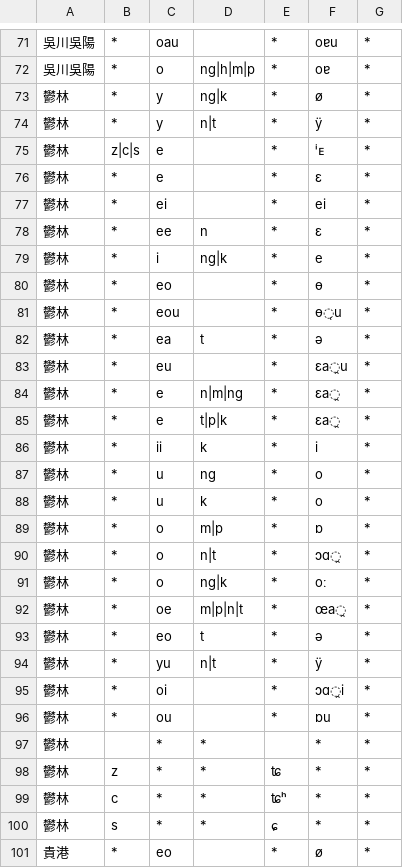
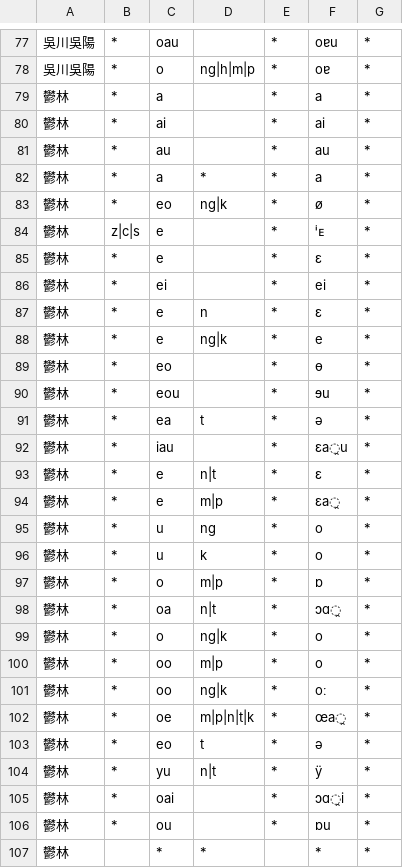
Before and after one commit to EcRal5t/ProcessCharaSheet, a CSV file: rules/rule_j2i.csv, drawn as a sheet; only a part is shown, gaps mark what is left out; the shorter side is filled out with more unchanged rows; the diff covers the shown part only.

```diff
--- a/rules/rule_j2i.csv
+++ b/rules/rule_j2i.csv
@@ -72,4 +78,7 @@
 吳川吳陽,*,o,ng|h|m|p,*,oɐ,*
-鬱林,*,y,ng|k,*,ø,*
-鬱林,*,y,n|t,*,ÿ,*
+鬱林,*,a,,*,a,*
+鬱林,*,ai,,*,ai,*
+鬱林,*,au,,*,au,*
+鬱林,*,a,*,*,a,*
+鬱林,*,eo,ng|k,*,ø,*
 鬱林,z|c|s,e,,*,ⁱᴇ,*
@@ -77,11 +86,10 @@
 鬱林,*,ei,,*,ei,*
-鬱林,*,ee,n,*,ɛ,*
-鬱林,*,i,ng|k,*,e,*
+鬱林,*,e,n,*,ɛ,*
+鬱林,*,e,ng|k,*,e,*
 鬱林,*,eo,,*,ɵ,*
-鬱林,*,eou,,*,ɵ̜u,*
+鬱林,*,eou,,*,ɘu,*
 鬱林,*,ea,t,*,ə,*
-鬱林,*,eu,,*,ɛa̯u,*
-鬱林,*,e,n|m|ng,*,ɛa̯,*
-鬱林,*,e,t|p|k,*,ɛa̯,*
-鬱林,*,ii,k,*,i,*
+鬱林,*,iau,,*,ɛa̯u,*
+鬱林,*,e,n|t,*,ɛ,*
+鬱林,*,e,m|p,*,ɛa̯,*
 鬱林,*,u,ng,*,o,*
@@ -89,8 +97,10 @@
 鬱林,*,o,m|p,*,ɒ,*
-鬱林,*,o,n|t,*,ɔɑ̯,*
-鬱林,*,o,ng|k,*,oː,*
-鬱林,*,oe,m|p|n|t,*,œa̯,*
+鬱林,*,oa,n|t,*,ɔɑ̯,*
+鬱林,*,o,ng|k,*,o,*
+鬱林,*,oo,m|p,*,o,*
+鬱林,*,oo,ng|k,*,oː,*
+鬱林,*,oe,m|p|n|t|k,*,œa̯,*
 鬱林,*,eo,t,*,ə,*
 鬱林,*,yu,n|t,*,ÿ,*
-鬱林,*,oi,,*,ɔɑ̯i,*
+鬱林,*,oai,,*,ɔɑ̯i,*
 鬱林,*,ou,,*,ɒu,*
```
Also changed, not shown: 6 added rows elsewhere in this file, rules/rule_j2j.csv, 9 other files.
